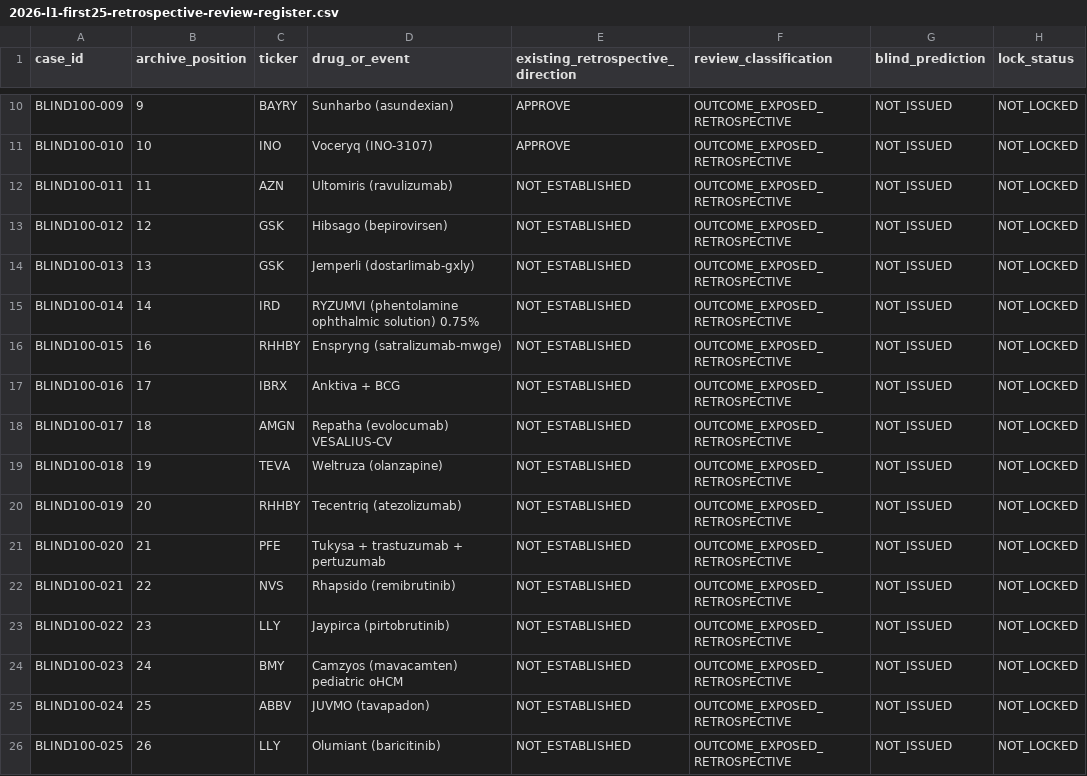
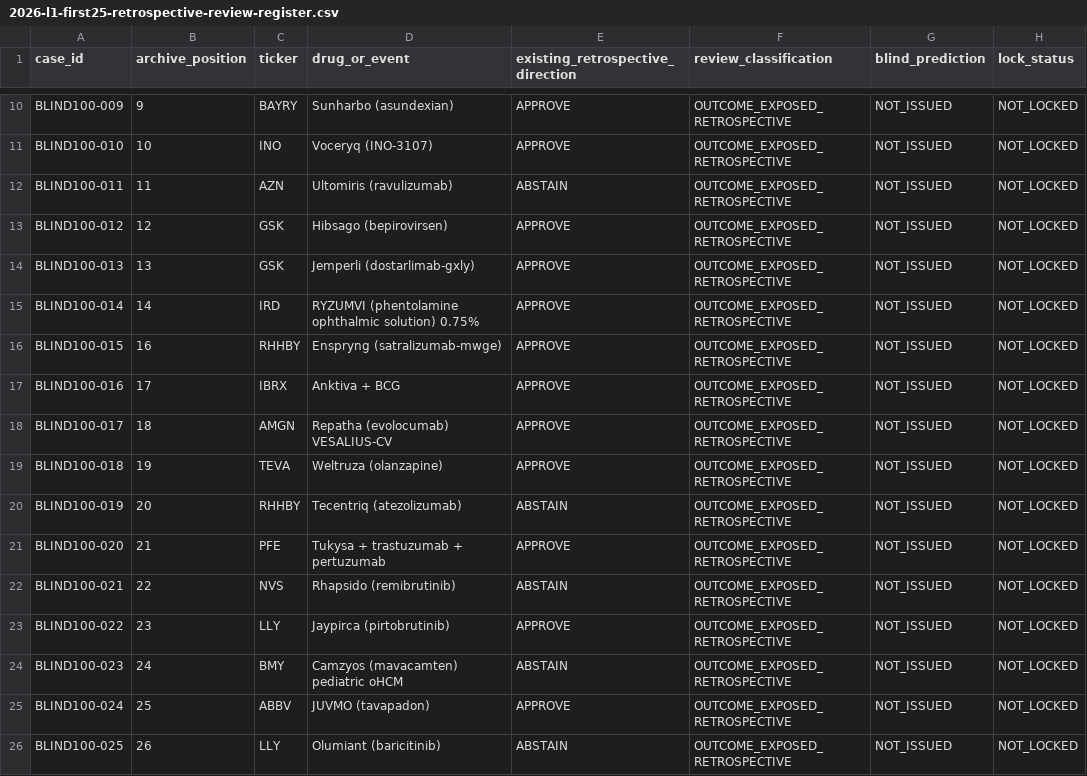
Before and after one commit to pdufa/pdufa-command-center, a CSV file: data/backtest/2026-l1-first25-retrospective-review-register.csv, drawn as a sheet; only a part is shown, gaps mark what is left out; the diff names each change by its address in the sheet, - before the commit and + after, or states it on an @@ line.

Commit message:
Correctly extract directions for all first 25 historical review entries

```diff
--- a/data/backtest/2026-l1-first25-retrospective-review-register.csv
+++ b/data/backtest/2026-l1-first25-retrospective-review-register.csv
-E12 (existing_retrospective_direction): NOT_ESTABLISHED
+E12 (existing_retrospective_direction): ABSTAIN
-E13:E19 (existing_retrospective_direction): NOT_ESTABLISHED
+E13:E19 (existing_retrospective_direction): APPROVE
-E20 (existing_retrospective_direction): NOT_ESTABLISHED
+E20 (existing_retrospective_direction): ABSTAIN
-E21 (existing_retrospective_direction): NOT_ESTABLISHED
+E21 (existing_retrospective_direction): APPROVE
-E22 (existing_retrospective_direction): NOT_ESTABLISHED
+E22 (existing_retrospective_direction): ABSTAIN
-E23 (existing_retrospective_direction): NOT_ESTABLISHED
+E23 (existing_retrospective_direction): APPROVE
-E24 (existing_retrospective_direction): NOT_ESTABLISHED
+E24 (existing_retrospective_direction): ABSTAIN
-E25 (existing_retrospective_direction): NOT_ESTABLISHED
+E25 (existing_retrospective_direction): APPROVE
-E26 (existing_retrospective_direction): NOT_ESTABLISHED
+E26 (existing_retrospective_direction): ABSTAIN
```
